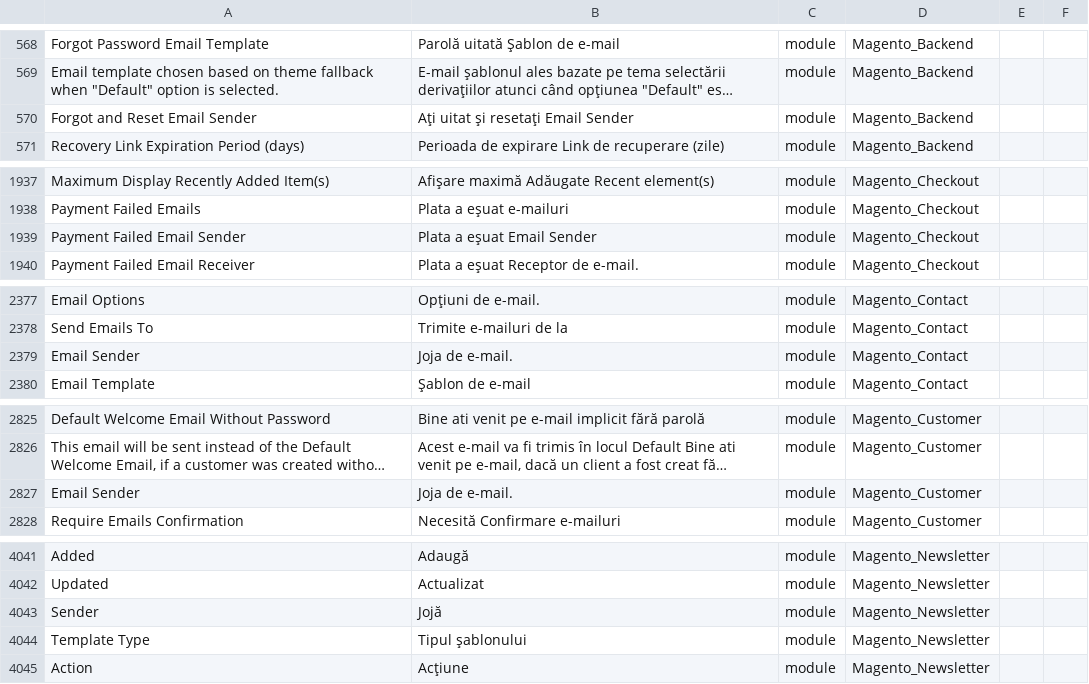
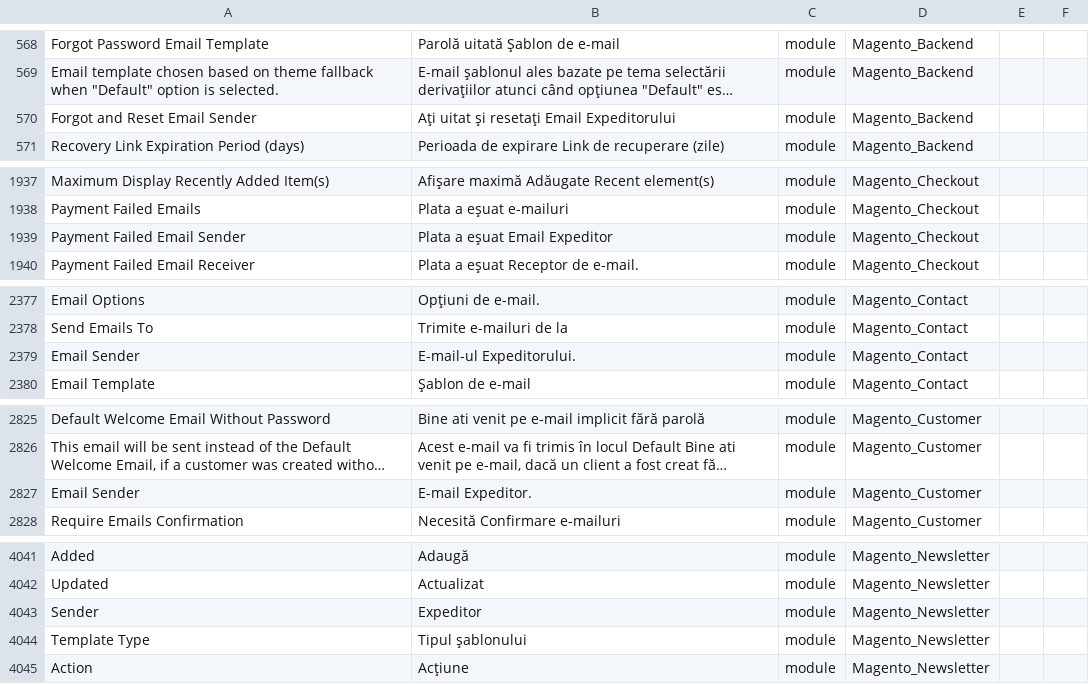
Before and after one commit to filipac/magento2-language-ro_ro, a CSV file: ro_RO.csv, drawn as a sheet; only a part is shown, gaps mark what is left out; long unchanged cells end in …; the diff covers the shown part only; the diff names each change by its address in the sheet, - before the commit and + after, or states it on an @@ line.

Commit message:
schimbare la cuvantul Sender

```diff
--- a/ro_RO.csv
+++ b/ro_RO.csv
-B570: Aţi uitat şi resetaţi Email Sender
+B570: Aţi uitat şi resetaţi Email Expeditorului
-B1939: Plata a eşuat Email Sender
+B1939: Plata a eşuat Email Expeditor
-B2379: Joja de e-mail.
+B2379: E-mail-ul Expeditorului.
-B2827: Joja de e-mail.
+B2827: E-mail Expeditor.
-B4043: Jojă
+B4043: Expeditor
```
Also changed, not shown: 4 edited cells elsewhere in this file.
